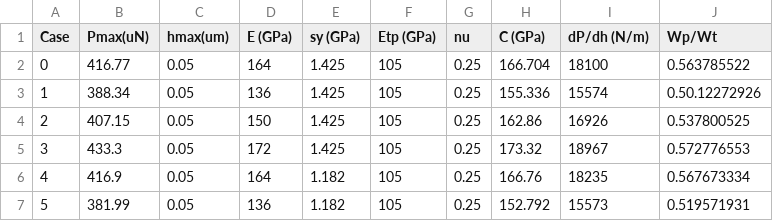
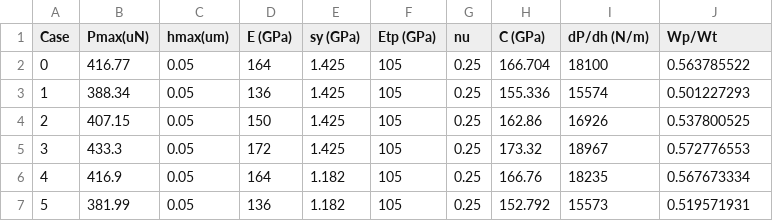
Before and after one commit to JoeSpencer1/NN_TiAlTa, a CSV file: data/TI33_conical_60.csv, drawn as a sheet; only a part is shown.

Commit message:
Single fidelity neural network is up and running! Now it can be trained either by self or peer data.

```diff
--- a/data/TI33_conical_60.csv
+++ b/data/TI33_conical_60.csv
@@ -2,3 +2,3 @@ Case,Pmax(uN),hmax(um),E (GPa),sy (GPa),Etp (GPa),nu,C (GPa),dP/dh (N/m),Wp/Wt
 0,416.77,0.05,164,1.425,105,0.25,166.704,18100,0.563785522
-1,388.34,0.05,136,1.425,105,0.25,155.336,15574,0.50.12272926
+1,388.34,0.05,136,1.425,105,0.25,155.336,15574,0.501227293
 2,407.15,0.05,150,1.425,105,0.25,162.86,16926,0.537800525
```
Also changed, not shown: 8 other files.
